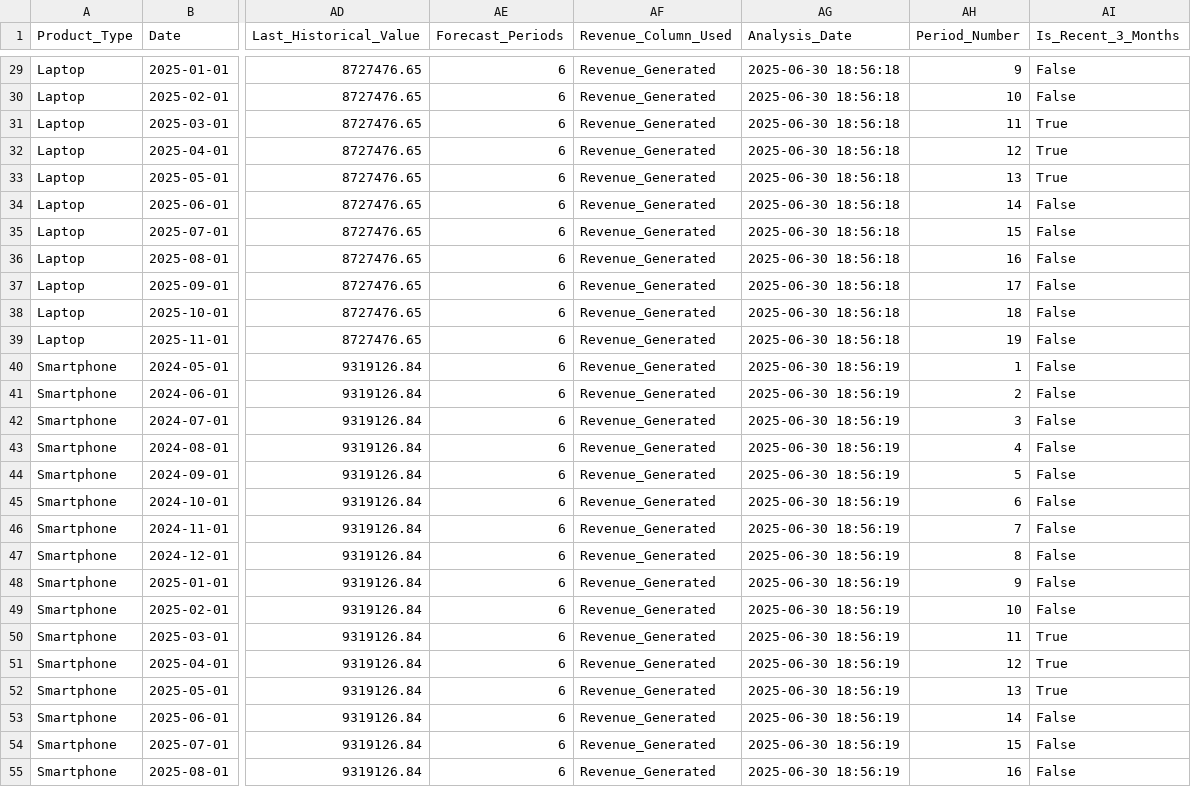
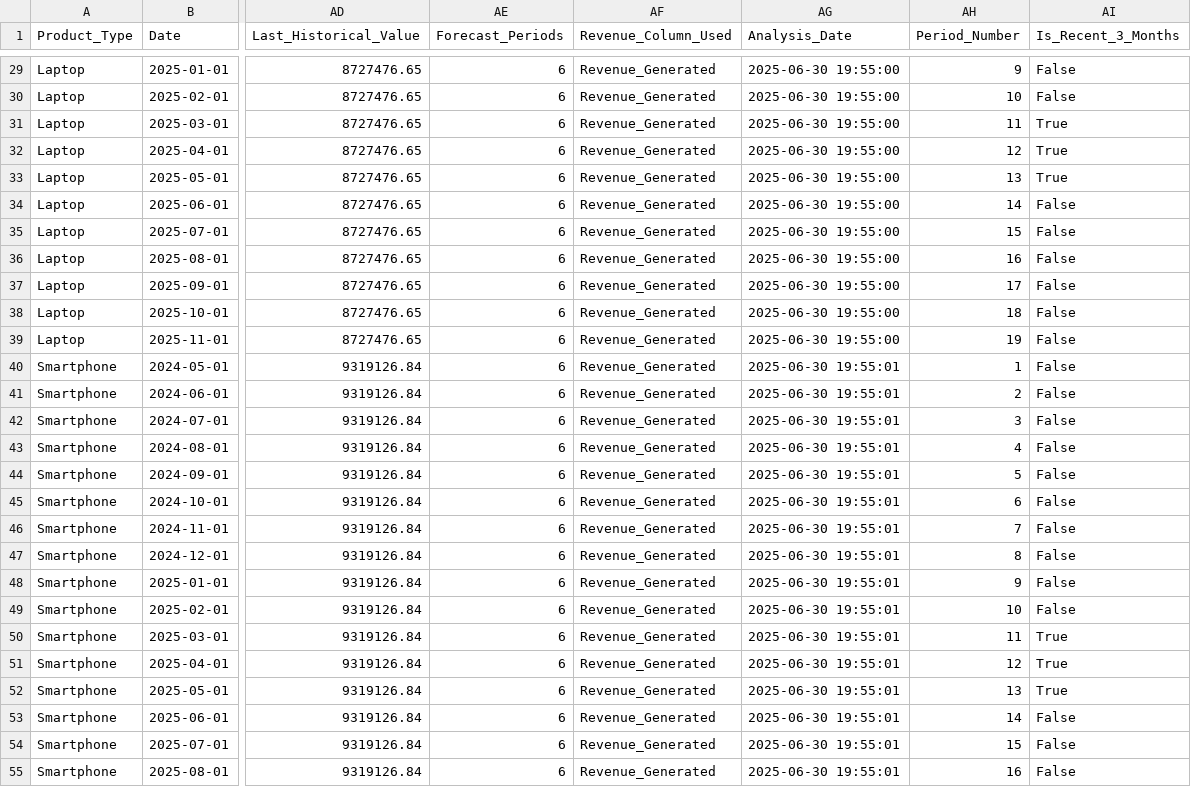
Before and after one commit to Puzzling762/Return_chain_unboxing, a CSV file: notebooks/forecast_output/PowerBI_Forecast_Complete.csv, drawn as a sheet; only a part is shown, gaps mark what is left out; the diff covers the shown part only; the diff names each change by its address in the sheet, - before the commit and + after, or states it on an @@ line.

```diff
--- a/notebooks/forecast_output/PowerBI_Forecast_Complete.csv
+++ b/notebooks/forecast_output/PowerBI_Forecast_Complete.csv
-AG29:AG39 (Analysis_Date): 2025-06-30 18:56:18
+AG29:AG39 (Analysis_Date): 2025-06-30 19:55:00
-AG40:AG55 (Analysis_Date): 2025-06-30 18:56:19
+AG40:AG55 (Analysis_Date): 2025-06-30 19:55:01
```
Also changed, not shown: 68 edited cells elsewhere in this file, 1 other file.
